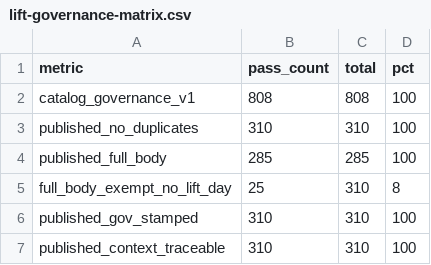
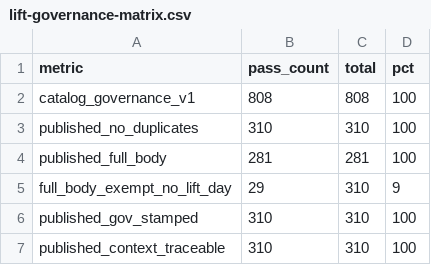
Before and after one commit to Cam55-baseball/hammer-ai-huddle, a CSV file: docs/audits/lift-governance-matrix.csv, drawn as a sheet.

```diff
--- a/docs/audits/lift-governance-matrix.csv
+++ b/docs/audits/lift-governance-matrix.csv
@@ -3,4 +3,4 @@ catalog_governance_v1,808,808,100
 published_no_duplicates,310,310,100
-published_full_body,285,285,100
-full_body_exempt_no_lift_day,25,310,8
+published_full_body,281,281,100
+full_body_exempt_no_lift_day,29,310,9
 published_gov_stamped,310,310,100
```
Also changed, not shown: 9 other files.
